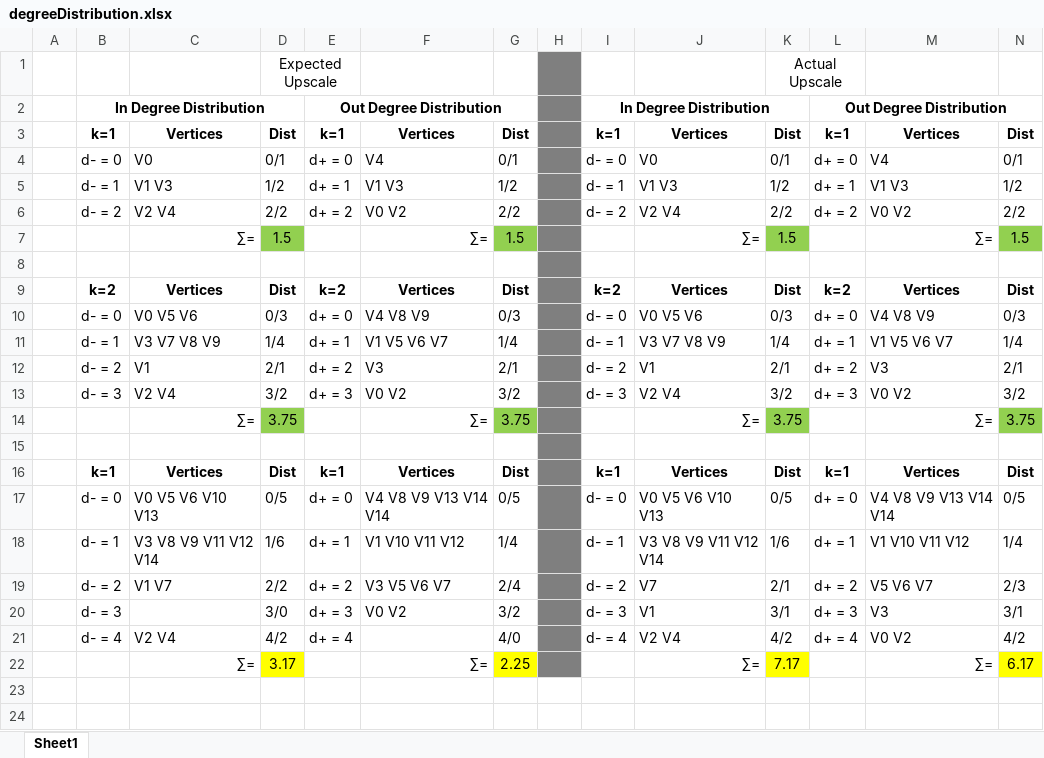
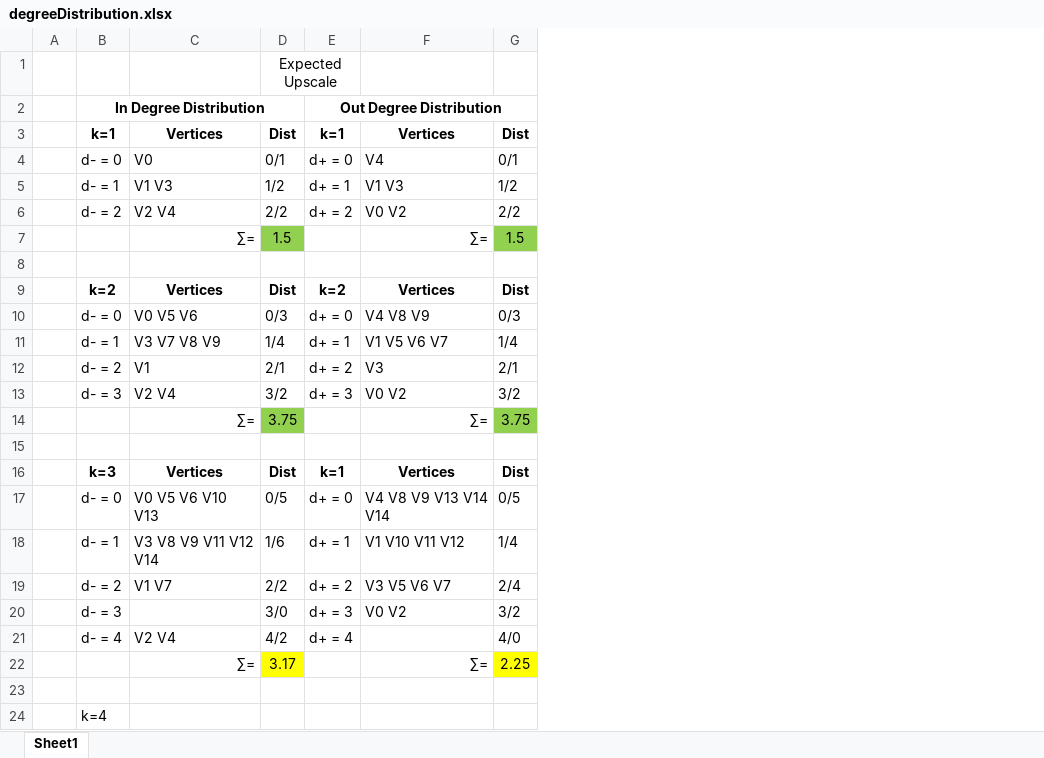
Before and after one commit to brandontoups/EvoGraph, an Excel workbook: evograph/analysis/degreeDistribution.xlsx, sheet Sheet1, drawn as a sheet; values as stored, in another font and other column widths than the file's, no borders; removed rows and columns are numbered as before the commit, all else as after; the diff names each change by its address in the sheet, - before the commit and + after, or states it on an @@ line.

```diff
--- a/evograph/analysis/degreeDistribution.xlsx (sheet Sheet1)
+++ b/evograph/analysis/degreeDistribution.xlsx (sheet Sheet1)
-column H, empty
-column I, rows 2-21: In Degree Distribution | k=1 | d- = 0 | d- = 1 | d- = 2 |  |  | k=2 | d- = 0 | d- = 1 | d- = 2 | d- = 3 |  |  | k=1 | d- = 0 | d- = 1 | d- = 2 | d- = 3 | d- = 4
-column J, rows 3-22: Vertices | V0 | V1 V3 | V2 V4 | ∑= |  | Vertices | V0 V5 V6 | V3 V7 V8 V9 | V1 | V2 V4 | ∑= |  | Vertices | V0 V5 V6 V10 V13 | V3 V8 V9 V11 V12 V14 | V7 | V1 | V2 V4 | ∑=
-column K, rows 1-22: Actual Upscale |  | Dist | 0/1 | 1/2 | 2/2 | 1.5 |  | Dist | 0/3 | 1/4 | 2/1 | 3/2 | 3.75 |  | Dist | 0/5 | 1/6 | 2/1 | 3/1 | 4/2 | 7.17
-column L, rows 2-21: Out Degree Distribution | k=1 | d+ = 0 | d+ = 1 | d+ = 2 |  |  | k=2 | d+ = 0 | d+ = 1 | d+ = 2 | d+ = 3 |  |  | k=1 | d+ = 0 | d+ = 1 | d+ = 2 | d+ = 3 | d+ = 4
-column M, rows 3-22: Vertices | V4 | V1 V3 | V0 V2 | ∑= |  | Vertices | V4 V8 V9 | V1 V5 V6 V7 | V3 | V0 V2 | ∑= |  | Vertices | V4 V8 V9 V13 V14 V14 | V1 V10 V11 V12 | V5 V6 V7 | V3 | V0 V2 | ∑=
-column N, rows 3-22: Dist | 0/1 | 1/2 | 2/2 | 1.5 |  | Dist | 0/3 | 1/4 | 2/1 | 3/2 | 3.75 |  | Dist | 0/5 | 1/4 | 2/3 | 3/1 | 4/2 | 6.17
-B16: k=1
+B16: k=3
+row 23: (empty)
+row 24:  | k=4
```
Also changed, not shown: 4 other files.
